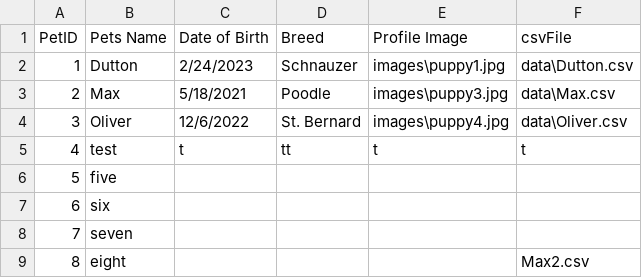
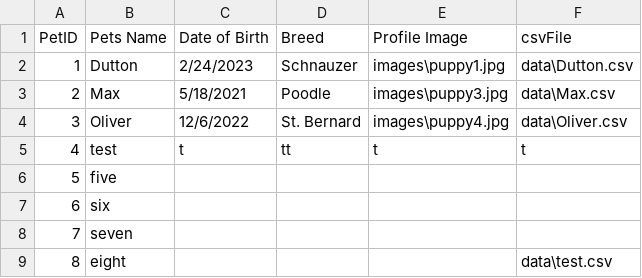
Before and after one commit to BeanCheeseTaco/PuppyProject_HCI584, a CSV file: data/PuppyProfiles.csv, drawn as a sheet.

```diff
--- a/data/PuppyProfiles.csv
+++ b/data/PuppyProfiles.csv
@@ -8,2 +8,2 @@ PetID,Pets Name,Date of Birth,Breed,Profile Image,csvFile
 7,seven,,,,
-8,eight,,,,Max2.csv
+8,eight,,,,data\test.csv
```
Also changed, not shown: 1 other file.
